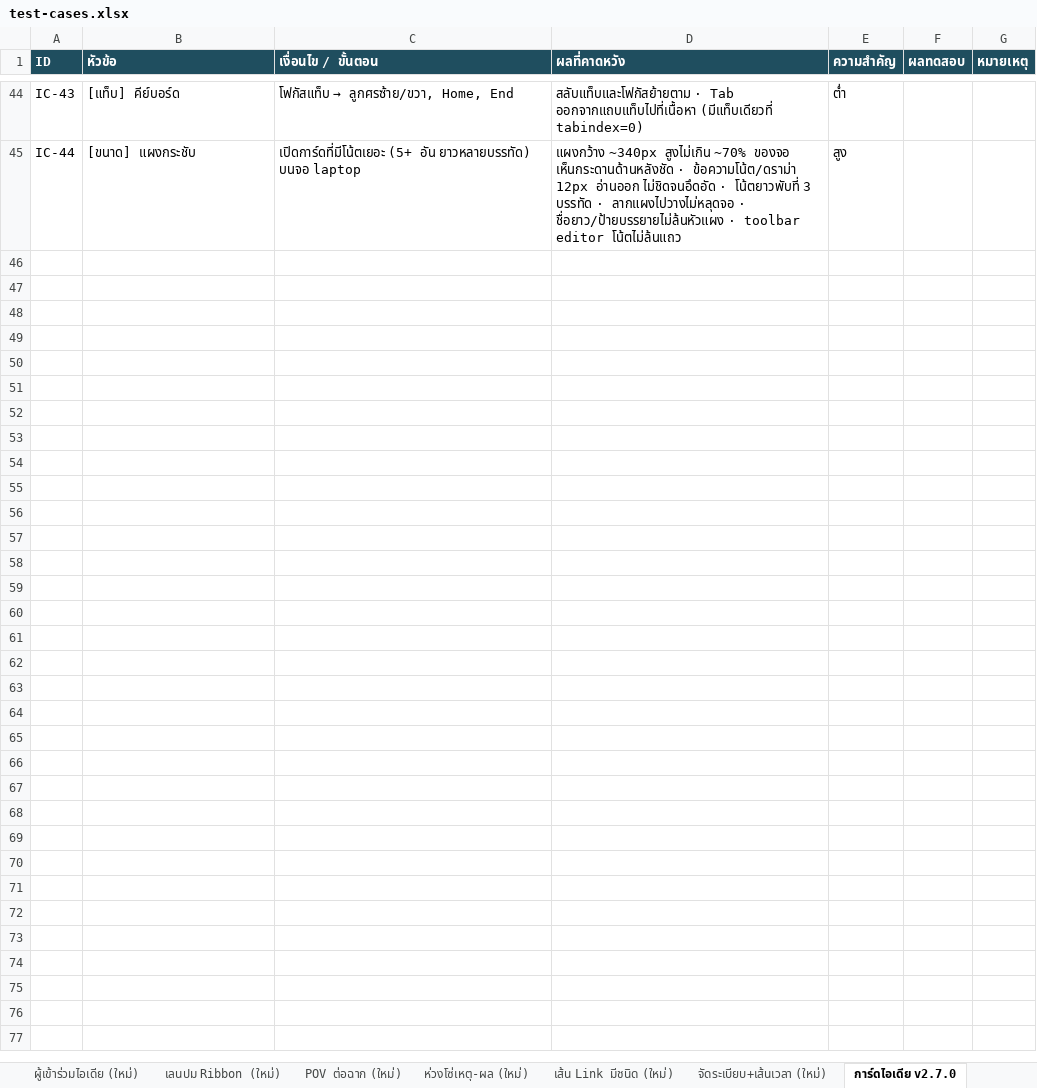
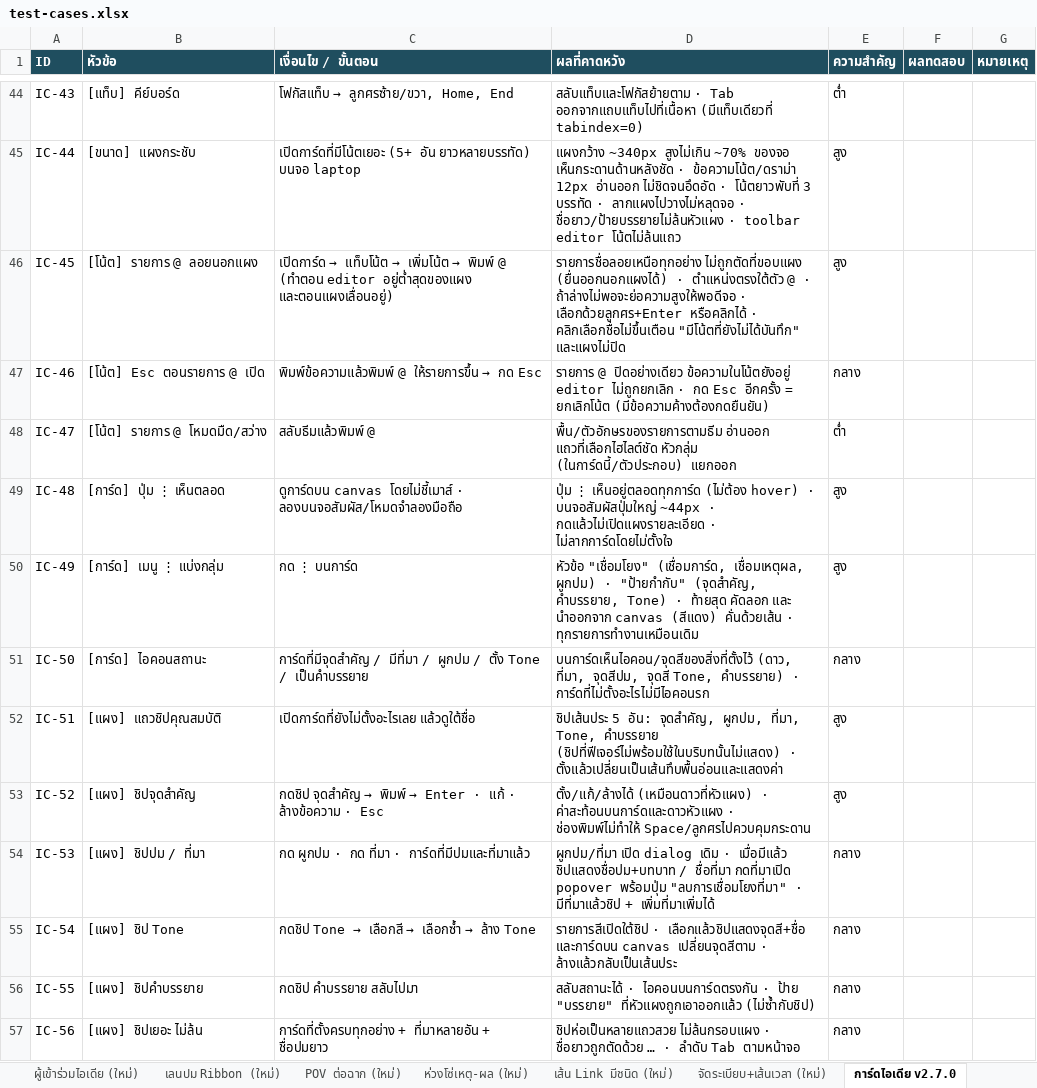
Before and after one commit to Nattachai802/mythoria, an Excel workbook: test-cases.xlsx, sheet การ์ดไอเดีย v2.7.0, drawn as a sheet; only a part is shown, gaps mark what is left out; values as stored, in another font and other column widths than the file's, no borders; the diff names each change by its address in the sheet, - before the commit and + after, or states it on an @@ line.

```diff
--- a/test-cases.xlsx (sheet การ์ดไอเดีย v2.7.0)
+++ b/test-cases.xlsx (sheet การ์ดไอเดีย v2.7.0)
+row 46: IC-45 | [โน้ต] รายการ @ ลอยนอกแผง | เปิดการ์ด → แท็บโน้ต → เพิ่มโน้ต → พิมพ์ @ (ทำตอน editor อยู่ต่ำสุดของแผง และตอนแผงเลื่อนอยู่) | รายการชื่อลอยเหนือทุกอย่าง ไม่ถูกตัดที่ขอบแผง (ยื่นออกนอกแผงได้) · ตำแหน่งตรงใต้ตัว @ · ถ้าล่างไม่พอจะย่อความสูงให้พอดีจอ · เลือกด้วยลูกศร+Enter หรือคลิกได้ · คลิกเลือกชื่อไม่ขึ้นเตือน "มีโน้ตที่ยังไม่ได้บันทึก" และแผงไม่ปิด | สูง
+row 47: IC-46 | [โน้ต] Esc ตอนรายการ @ เปิด | พิมพ์ข้อความแล้วพิมพ์ @ ให้รายการขึ้น → กด Esc | รายการ @ ปิดอย่างเดียว ข้อความในโน้ตยังอยู่ editor ไม่ถูกยกเลิก · กด Esc อีกครั้ง = ยกเลิกโน้ต (มีข้อความค้างต้องกดยืนยัน) | กลาง
+row 48: IC-47 | [โน้ต] รายการ @ โหมดมืด/สว่าง | สลับธีมแล้วพิมพ์ @ | พื้น/ตัวอักษรของรายการตามธีม อ่านออก แถวที่เลือกไฮไลต์ชัด หัวกลุ่ม (ในการ์ดนี้/ตัวประกอบ) แยกออก | ต่ำ
+row 49: IC-48 | [การ์ด] ปุ่ม ⋮ เห็นตลอด | ดูการ์ดบน canvas โดยไม่ชี้เมาส์ · ลองบนจอสัมผัส/โหมดจำลองมือถือ | ปุ่ม ⋮ เห็นอยู่ตลอดทุกการ์ด (ไม่ต้อง hover) · บนจอสัมผัสปุ่มใหญ่ ~44px · กดแล้วไม่เปิดแผงรายละเอียด · ไม่ลากการ์ดโดยไม่ตั้งใจ | สูง
+row 50: IC-49 | [การ์ด] เมนู ⋮ แบ่งกลุ่ม | กด ⋮ บนการ์ด | หัวข้อ "เชื่อมโยง" (เชื่อมการ์ด, เชื่อมเหตุผล, ผูกปม) · "ป้ายกำกับ" (จุดสำคัญ, คำบรรยาย, Tone) · ท้ายสุด คัดลอก และ นำออกจาก canvas (สีแดง) คั่นด้วยเส้น · ทุกรายการทำงานเหมือนเดิม | สูง
+row 51: IC-50 | [การ์ด] ไอคอนสถานะ | การ์ดที่มีจุดสำคัญ / มีที่มา / ผูกปม / ตั้ง Tone / เป็นคำบรรยาย | บนการ์ดเห็นไอคอน/จุดสีของสิ่งที่ตั้งไว้ (ดาว, ที่มา, จุดสีปม, จุดสี Tone, คำบรรยาย) · การ์ดที่ไม่ตั้งอะไรไม่มีไอคอนรก | กลาง
+row 52: IC-51 | [แผง] แถวชิปคุณสมบัติ | เปิดการ์ดที่ยังไม่ตั้งอะไรเลย แล้วดูใต้ชื่อ | ชิปเส้นประ 5 อัน: จุดสำคัญ, ผูกปม, ที่มา, Tone, คำบรรยาย (ชิปที่ฟีเจอร์ไม่พร้อมใช้ในบริบทนั้นไม่แสดง) · ตั้งแล้วเปลี่ยนเป็นเส้นทึบพื้นอ่อนและแสดงค่า | สูง
+row 53: IC-52 | [แผง] ชิปจุดสำคัญ | กดชิป จุดสำคัญ → พิมพ์ → Enter · แก้ · ล้างข้อความ · Esc | ตั้ง/แก้/ล้างได้ (เหมือนดาวที่หัวแผง) · ค่าสะท้อนบนการ์ดและดาวหัวแผง · ช่องพิมพ์ไม่ทำให้ Space/ลูกศรไปควบคุมกระดาน | สูง
+row 54: IC-53 | [แผง] ชิปปม / ที่มา | กด ผูกปม · กด ที่มา · การ์ดที่มีปมและที่มาแล้ว | ผูกปม/ที่มา เปิด dialog เดิม · เมื่อมีแล้ว ชิปแสดงชื่อปม+บทบาท / ชื่อที่มา กดที่มาเปิด popover พร้อมปุ่ม "ลบการเชื่อมโยงที่มา" · มีที่มาแล้วชิป + เพิ่มที่มาเพิ่มได้ | กลาง
+row 55: IC-54 | [แผง] ชิป Tone | กดชิป Tone → เลือกสี → เลือกซ้ำ → ล้าง Tone | รายการสีเปิดใต้ชิป · เลือกแล้วชิปแสดงจุดสี+ชื่อ และการ์ดบน canvas เปลี่ยนจุดสีตาม · ล้างแล้วกลับเป็นเส้นประ | กลาง
+row 56: IC-55 | [แผง] ชิปคำบรรยาย | กดชิป คำบรรยาย สลับไปมา | สลับสถานะได้ · ไอคอนบนการ์ดตรงกัน · ป้าย "บรรยาย" ที่หัวแผงถูกเอาออกแล้ว (ไม่ซ้ำกับชิป) | กลาง
+row 57: IC-56 | [แผง] ชิปเยอะ ไม่ล้น | การ์ดที่ตั้งครบทุกอย่าง + ที่มาหลายอัน + ชื่อปมยาว | ชิปห่อเป็นหลายแถวสวย ไม่ล้นกรอบแผง · ชื่อยาวถูกตัดด้วย … · ลำดับ Tab ตามหน้าจอ | กลาง
```
Also changed, not shown: other sheet tabs, 9 other files.
